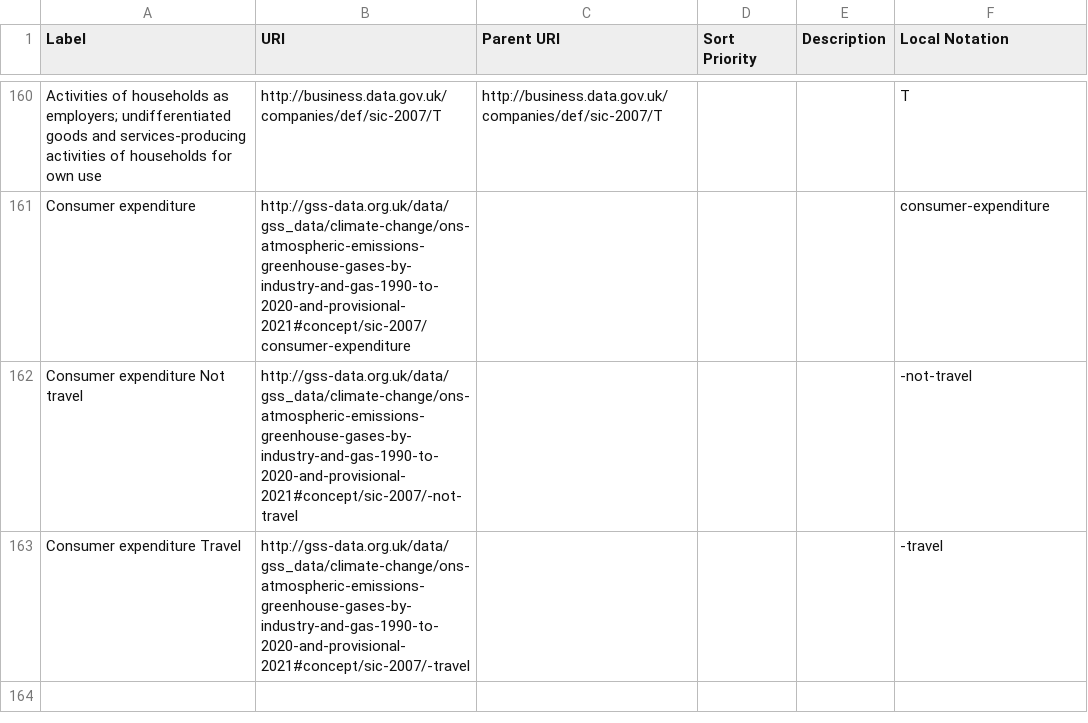
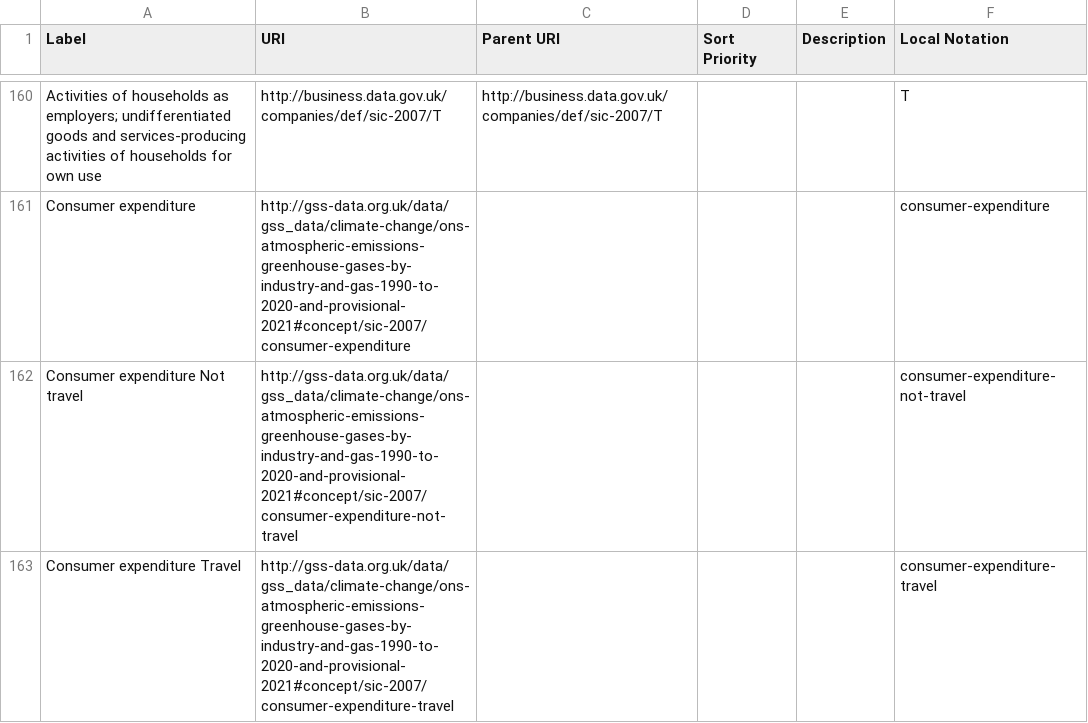
Before and after one commit to GSS-Cogs/family-climate-change, a CSV file: datasets/ONS-Atmospheric-emissions-greenhouse-gases-by-industry-and-gas-1990-to-2020-and-provisional-2021/codelists/section.csv, drawn as a sheet; only a part is shown, gaps mark what is left out.

Commit message:
Update section.csv

```diff
--- a/datasets/ONS-Atmospheric-emissions-greenhouse-gases-by-industry-and-gas-1990-to-2020-and-provisional-2021/codelists/section.csv
+++ b/datasets/ONS-Atmospheric-emissions-greenhouse-gases-by-industry-and-gas-1990-to-2020-and-provisional-2021/codelists/section.csv
@@ -161,3 +161,3 @@ Activities of households as employers; undifferentiated goods and services-produ
 Consumer expenditure,http://gss-data.org.uk/data/gss_data/climate-change/ons-atmospheric-emissions-greenhouse-gases-by-industry-and-gas-1990-to-2020-and-provisional-2021#concept/sic-2007/consumer-expenditure,,,,consumer-expenditure
-Consumer expenditure Not travel,http://gss-data.org.uk/data/gss_data/climate-change/ons-atmospheric-emissions-greenhouse-gases-by-industry-and-gas-1990-to-2020-and-provisional-2021#concept/sic-2007/-not-travel,,,,-not-travel
-Consumer expenditure Travel,http://gss-data.org.uk/data/gss_data/climate-change/ons-atmospheric-emissions-greenhouse-gases-by-industry-and-gas-1990-to-2020-and-provisional-2021#concept/sic-2007/-travel,,,,-travel
+Consumer expenditure Not travel,http://gss-data.org.uk/data/gss_data/climate-change/ons-atmospheric-emissions-greenhouse-gases-by-industry-and-gas-1990-to-2020-and-provisional-2021#concept/sic-2007/consumer-expenditure-not-travel,,,,consumer-expenditure-not-travel
+Consumer expenditure Travel,http://gss-data.org.uk/data/gss_data/climate-change/ons-atmospheric-emissions-greenhouse-gases-by-industry-and-gas-1990-to-2020-and-provisional-2021#concept/sic-2007/consumer-expenditure-travel,,,,consumer-expenditure-travel
```
